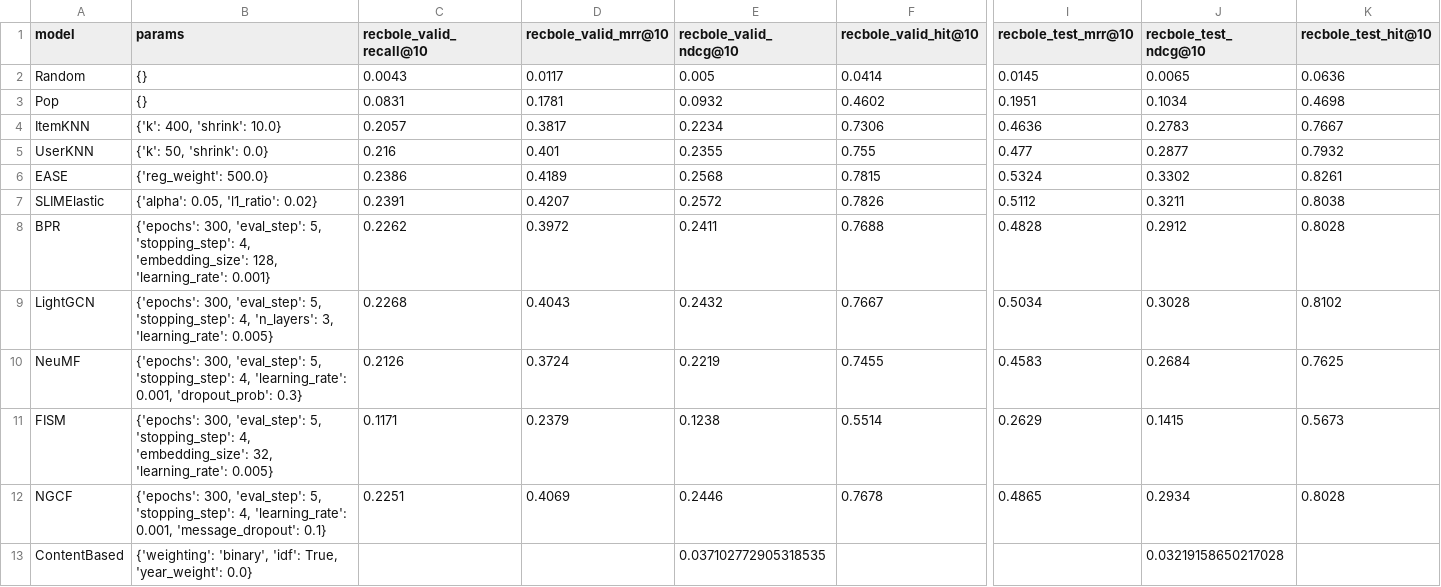
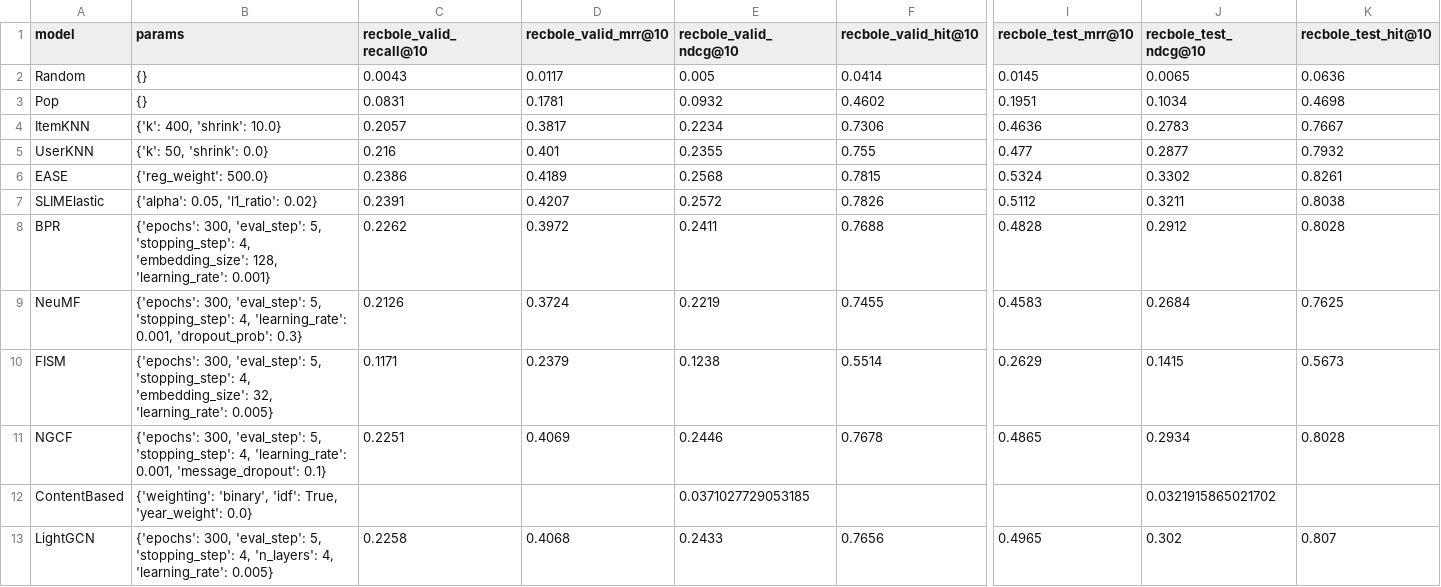
Before and after one commit to recommender-systems-group-17/RecSys, a CSV file: outputs/individual_summary.csv, drawn as a sheet; only a part is shown, gaps mark what is left out; removed rows and columns are numbered as before the commit, all else as after; rows hold the shown columns only; the diff names each change by its address in the sheet, - before the commit and + after, or states it on an @@ line.

```diff
--- a/outputs/individual_summary.csv
+++ b/outputs/individual_summary.csv
-row 9: LightGCN | {'epochs': 300, 'eval_step': 5, 'stopping_step': 4, 'n_layers': 3, 'learning_rate': 0.005} | 0.2268 | 0.4043 | 0.2432 | 0.7667 | 0.5034 | 0.3028 | 0.8102
-E12 (recbole_valid_ndcg@10): 0.037102772905318535
+E12 (recbole_valid_ndcg@10): 0.0371027729053185
-J12 (recbole_test_ndcg@10): 0.03219158650217028
+J12 (recbole_test_ndcg@10): 0.0321915865021702
+row 13: LightGCN | {'epochs': 300, 'eval_step': 5, 'stopping_step': 4, 'n_layers': 4, 'learning_rate': 0.005} | 0.2258 | 0.4068 | 0.2433 | 0.7656 | 0.4965 | 0.302 | 0.807
```
Also changed, not shown: outputs/hybrids/FeatureAugmentation_tuning.csv, outputs/hybrids/FeatureCombination_tuning.csv, 41 other files.
